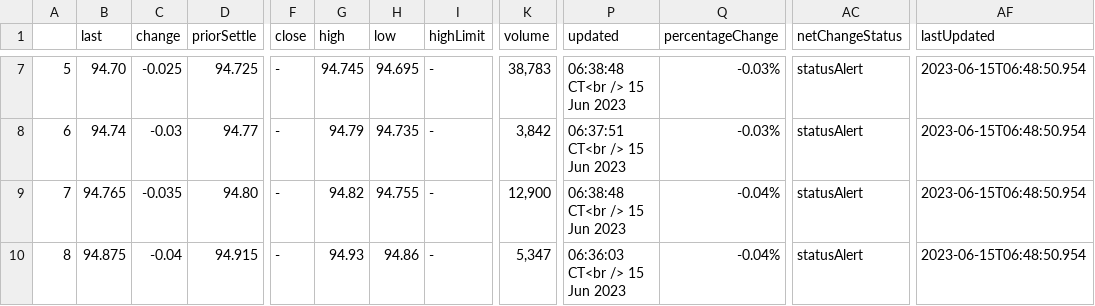
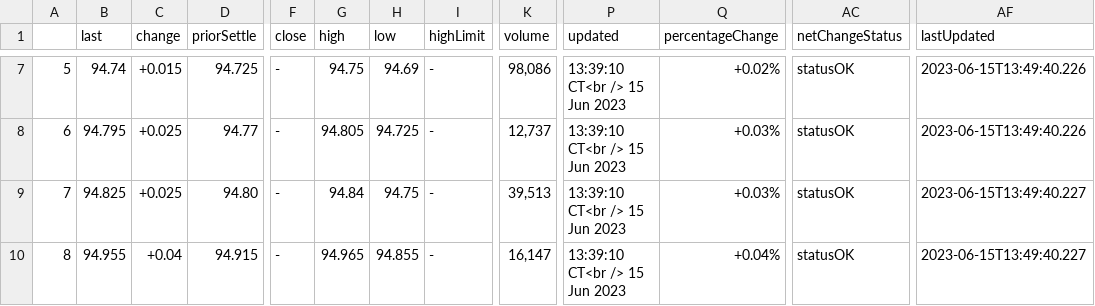
Before and after one commit to CalebLewallen/streamlit-rate-hike-probability, a CSV file: files/fed_funds_futures_quotes.csv, drawn as a sheet; only a part is shown, gaps mark what is left out; the diff covers the shown part only; the diff names each change by its address in the sheet, - before the commit and + after, or states it on an @@ line.

```diff
--- a/files/fed_funds_futures_quotes.csv
+++ b/files/fed_funds_futures_quotes.csv
-B7 (last): 94.70
+B7 (last): 94.74
-C7 (change): -0.025
+C7 (change): +0.015
-G7 (high): 94.745
+G7 (high): 94.75
-H7 (low): 94.695
+H7 (low): 94.69
-K7 (volume): 38,783
+K7 (volume): 98,086
-P7 (updated): 06:38:48 CT<br /> 15 Jun 2023
+P7 (updated): 13:39:10 CT<br /> 15 Jun 2023
-Q7 (percentageChange): -0.03%
+Q7 (percentageChange): +0.02%
-AC7:AC10 (netChangeStatus): statusAlert
+AC7:AC10 (netChangeStatus): statusOK
-AF7:AF8 (lastUpdated): 2023-06-15T06:48:50.954
+AF7:AF8 (lastUpdated): 2023-06-15T13:49:40.226
-B8 (last): 94.74
+B8 (last): 94.795
-C8 (change): -0.03
+C8 (change): +0.025
-G8 (high): 94.79
+G8 (high): 94.805
-H8 (low): 94.735
+H8 (low): 94.725
-K8 (volume): 3,842
+K8 (volume): 12,737
-P8 (updated): 06:37:51 CT<br /> 15 Jun 2023
+P8 (updated): 13:39:10 CT<br /> 15 Jun 2023
-Q8 (percentageChange): -0.03%
+Q8 (percentageChange): +0.03%
-B9 (last): 94.765
+B9 (last): 94.825
-C9 (change): -0.035
+C9 (change): +0.025
-G9 (high): 94.82
+G9 (high): 94.84
-H9 (low): 94.755
+H9 (low): 94.75
-K9 (volume): 12,900
+K9 (volume): 39,513
-P9 (updated): 06:38:48 CT<br /> 15 Jun 2023
+P9 (updated): 13:39:10 CT<br /> 15 Jun 2023
-Q9 (percentageChange): -0.04%
+Q9 (percentageChange): +0.03%
-AF9:AF10 (lastUpdated): 2023-06-15T06:48:50.954
+AF9:AF10 (lastUpdated): 2023-06-15T13:49:40.227
-B10 (last): 94.875
+B10 (last): 94.955
-C10 (change): -0.04
+C10 (change): +0.04
-G10 (high): 94.93
+G10 (high): 94.965
-H10 (low): 94.86
+H10 (low): 94.855
-K10 (volume): 5,347
+K10 (volume): 16,147
-P10 (updated): 06:36:03 CT<br /> 15 Jun 2023
+P10 (updated): 13:39:10 CT<br /> 15 Jun 2023
-Q10 (percentageChange): -0.04%
+Q10 (percentageChange): +0.04%
```
Also changed, not shown: 164 edited cells elsewhere in this file, 2 other files.
